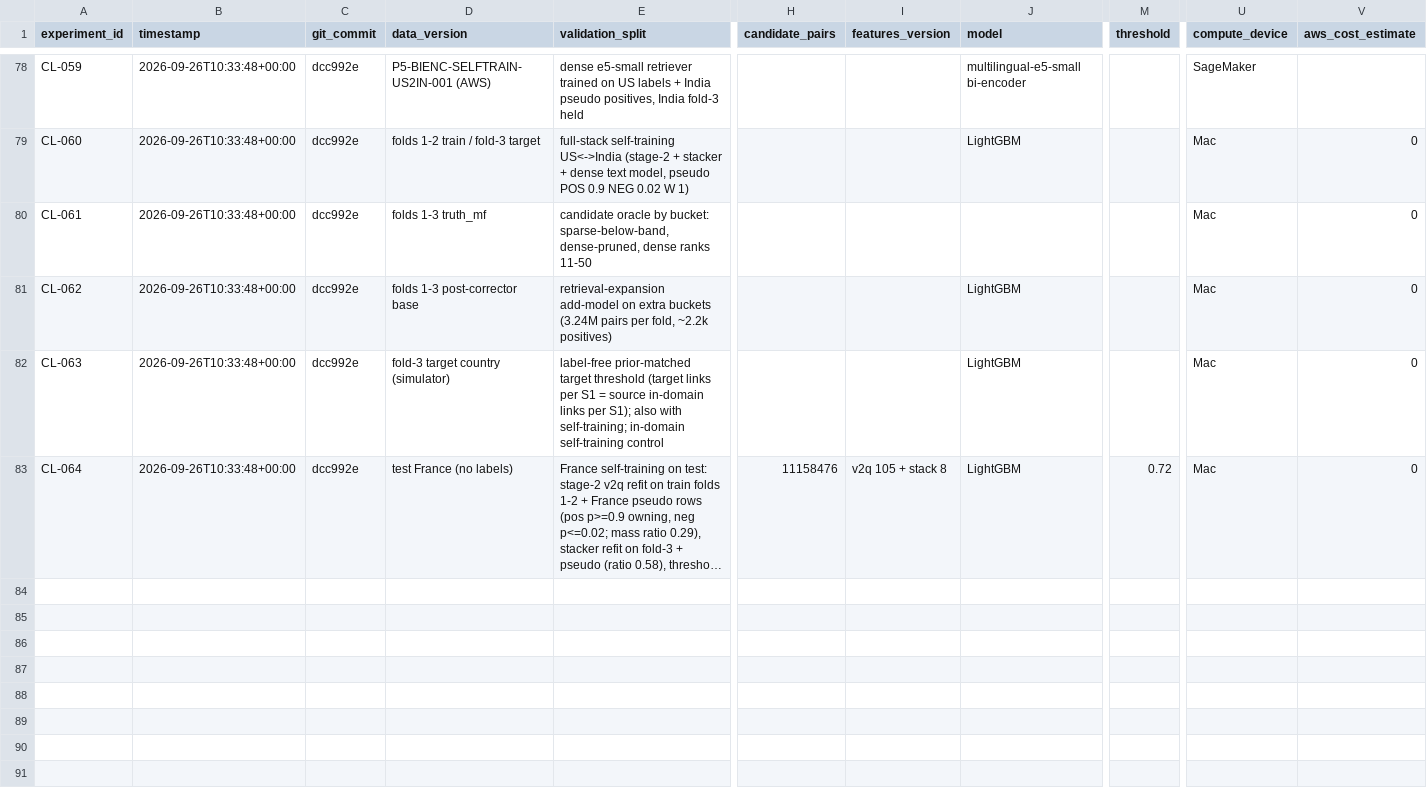
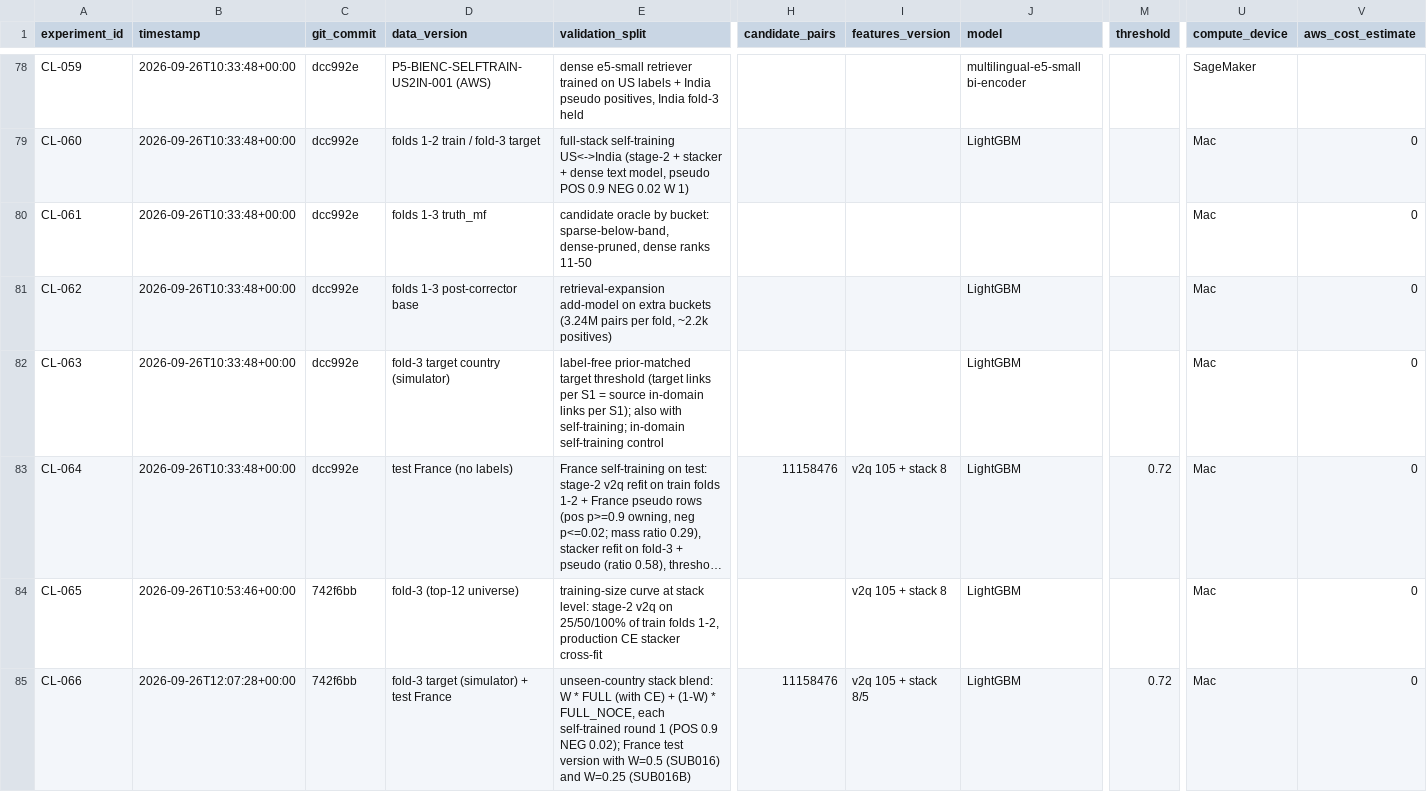
Before and after one commit to Eartherai/Amazon-ML, a CSV file: EXPERIMENTS.csv, drawn as a sheet; only a part is shown, gaps mark what is left out; long unchanged cells end in …; rows hold the shown columns only; the diff names each change by its address in the sheet, - before the commit and + after, or states it on an @@ line.

```diff
--- a/EXPERIMENTS.csv
+++ b/EXPERIMENTS.csv
+row 84: CL-065 | 2026-09-26T10:53:46+00:00 | 742f6bb | fold-3 (top-12 universe) | training-size curve at stack level: stage-2 v2q on 25/50/100% of train folds 1-2, production CE stacker cross-fit |  | v2q 105 + stack 8 | LightGBM |  | Mac | 0
+row 85: CL-066 | 2026-09-26T12:07:28+00:00 | 742f6bb | fold-3 target (simulator) + test France | unseen-country stack blend: W * FULL (with CE) + (1-W) * FULL_NOCE, each self-trained round 1 (POS 0.9 NEG 0.02); France test version with W=0.5 (SUB016) and W=0.25 (SUB016B) | 11158476 | v2q 105 + stack 8/5 | LightGBM | 0.72 | Mac | 0
```
Also changed, not shown: SUBMISSIONS.csv, 6 other files.
